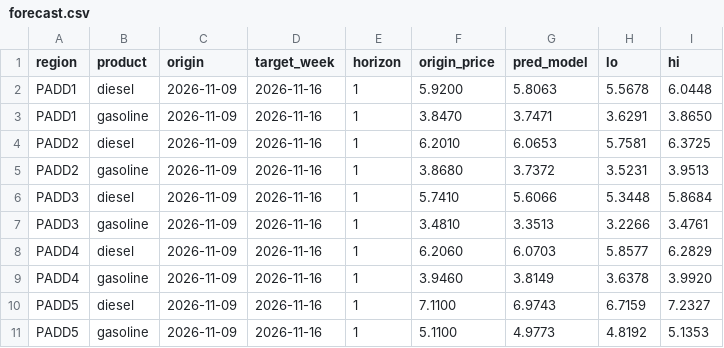
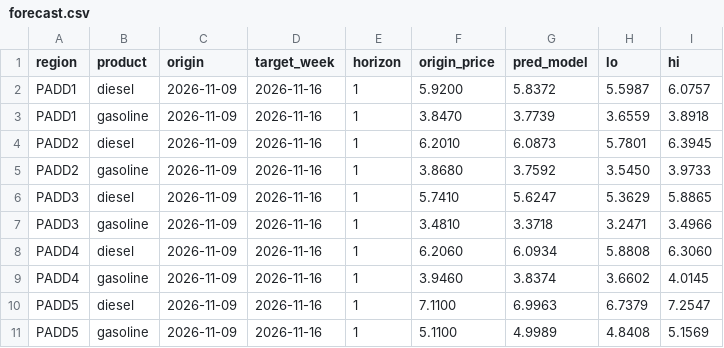
Before and after one commit to abhiramvedipala/fuel-price-pulse, a CSV file: reports/forecast.csv, drawn as a sheet; only a part is shown; the diff covers the shown part only.

Commit message:
chore(data): weekly forecast refresh for EIA week 2026-11-09

```diff
--- a/reports/forecast.csv
+++ b/reports/forecast.csv
@@ -1,11 +1,11 @@
 region,product,origin,target_week,horizon,origin_price,pred_model,lo,hi
-PADD1,diesel,2026-11-09,2026-11-16,1,5.9200,5.8063,5.5678,6.0448
-PADD1,gasoline,2026-11-09,2026-11-16,1,3.8470,3.7471,3.6291,3.8650
-PADD2,diesel,2026-11-09,2026-11-16,1,6.2010,6.0653,5.7581,6.3725
-PADD2,gasoline,2026-11-09,2026-11-16,1,3.8680,3.7372,3.5231,3.9513
-PADD3,diesel,2026-11-09,2026-11-16,1,5.7410,5.6066,5.3448,5.8684
-PADD3,gasoline,2026-11-09,2026-11-16,1,3.4810,3.3513,3.2266,3.4761
-PADD4,diesel,2026-11-09,2026-11-16,1,6.2060,6.0703,5.8577,6.2829
-PADD4,gasoline,2026-11-09,2026-11-16,1,3.9460,3.8149,3.6378,3.9920
-PADD5,diesel,2026-11-09,2026-11-16,1,7.1100,6.9743,6.7159,7.2327
-PADD5,gasoline,2026-11-09,2026-11-16,1,5.1100,4.9773,4.8192,5.1353
+PADD1,diesel,2026-11-09,2026-11-16,1,5.9200,5.8372,5.5987,6.0757
+PADD1,gasoline,2026-11-09,2026-11-16,1,3.8470,3.7739,3.6559,3.8918
+PADD2,diesel,2026-11-09,2026-11-16,1,6.2010,6.0873,5.7801,6.3945
+PADD2,gasoline,2026-11-09,2026-11-16,1,3.8680,3.7592,3.5450,3.9733
+PADD3,diesel,2026-11-09,2026-11-16,1,5.7410,5.6247,5.3629,5.8865
+PADD3,gasoline,2026-11-09,2026-11-16,1,3.4810,3.3718,3.2471,3.4966
+PADD4,diesel,2026-11-09,2026-11-16,1,6.2060,6.0934,5.8808,6.3060
+PADD4,gasoline,2026-11-09,2026-11-16,1,3.9460,3.8374,3.6602,4.0145
+PADD5,diesel,2026-11-09,2026-11-16,1,7.1100,6.9963,6.7379,7.2547
+PADD5,gasoline,2026-11-09,2026-11-16,1,5.1100,4.9989,4.8408,5.1569
```
Also changed, not shown: 114 edited cells elsewhere in this file, 3 other files.
